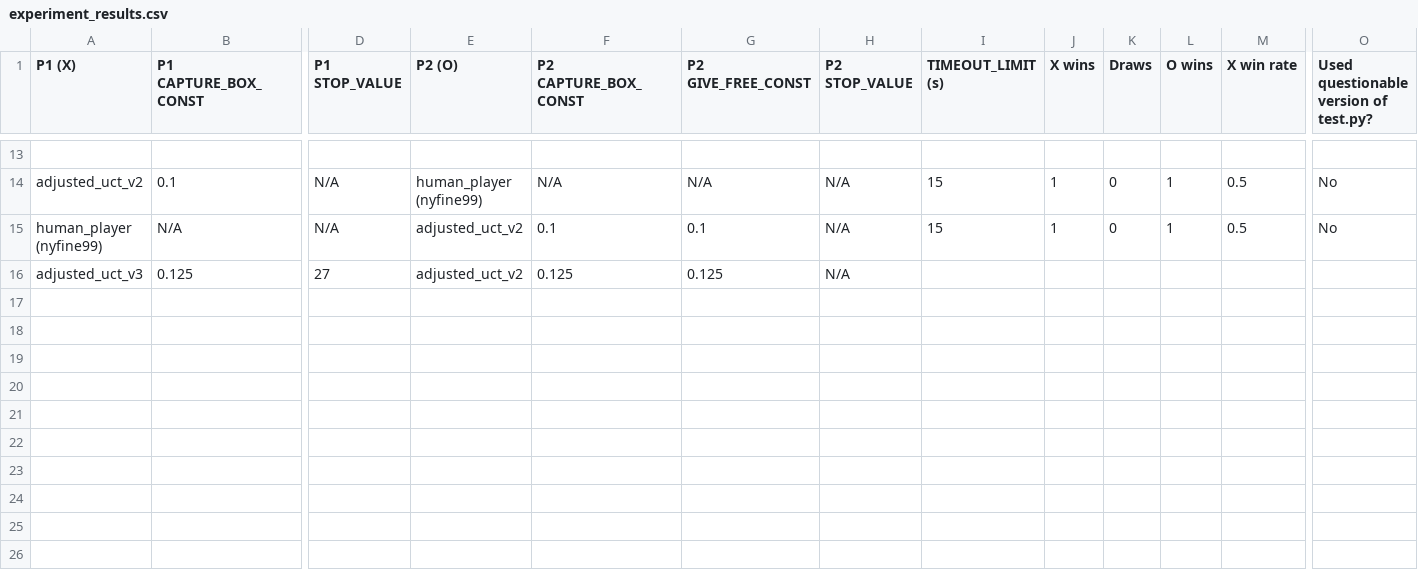
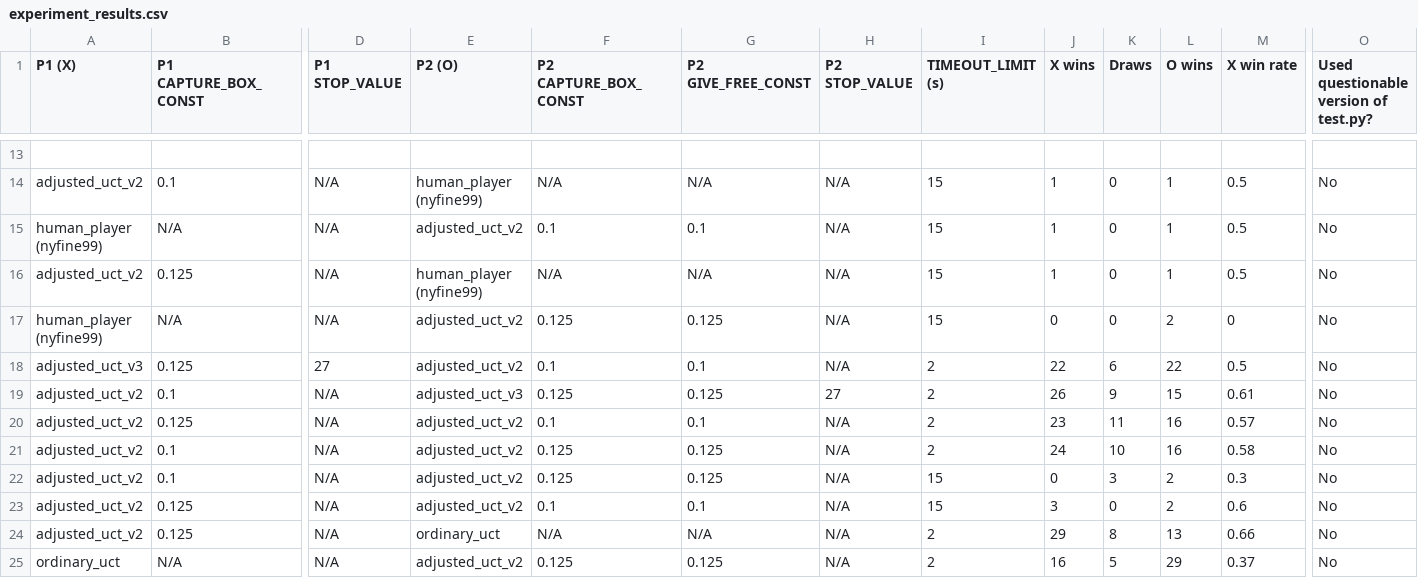
Before and after one commit to nyfine99/ultimate-tic-tac-toe, a CSV file: experiment_results.csv, drawn as a sheet; only a part is shown, gaps mark what is left out; addresses are those after the commit; rows hold the shown columns only; the diff names each change by its address in the sheet, - before the commit and + after, or states it on an @@ line.

Commit message:
Updated experiment_results with more experiment results

```diff
--- a/experiment_results.csv
+++ b/experiment_results.csv
+row 16: adjusted_uct_v2 | 0.125 | N/A | human_player (nyfine99) | N/A | N/A | N/A | 15 | 1 | 0 | 1 | 0.5 | No
+row 17: human_player (nyfine99) | N/A | N/A | adjusted_uct_v2 | 0.125 | 0.125 | N/A | 15 | 0 | 0 | 2 | 0 | No
-F18 (P2 CAPTURE_BOX_CONST): 0.125
+F18 (P2 CAPTURE_BOX_CONST): 0.1
-G18 (P2 GIVE_FREE_CONST): 0.125
+G18 (P2 GIVE_FREE_CONST): 0.1
-I18 (TIMEOUT_LIMIT (s)): (empty)
+I18 (TIMEOUT_LIMIT (s)): 2
-J18 (X wins): (empty)
+J18 (X wins): 22
-K18 (Draws): (empty)
+K18 (Draws): 6
-L18 (O wins): (empty)
+L18 (O wins): 22
-M18 (X win rate): (empty)
+M18 (X win rate): 0.5
-O18: (empty)
+O18: No
+row 19: adjusted_uct_v2 | 0.1 | N/A | adjusted_uct_v3 | 0.125 | 0.125 | 27 | 2 | 26 | 9 | 15 | 0.61 | No
+row 20: adjusted_uct_v2 | 0.125 | N/A | adjusted_uct_v2 | 0.1 | 0.1 | N/A | 2 | 23 | 11 | 16 | 0.57 | No
+row 21: adjusted_uct_v2 | 0.1 | N/A | adjusted_uct_v2 | 0.125 | 0.125 | N/A | 2 | 24 | 10 | 16 | 0.58 | No
+row 22: adjusted_uct_v2 | 0.1 | N/A | adjusted_uct_v2 | 0.125 | 0.125 | N/A | 15 | 0 | 3 | 2 | 0.3 | No
+row 23: adjusted_uct_v2 | 0.125 | N/A | adjusted_uct_v2 | 0.1 | 0.1 | N/A | 15 | 3 | 0 | 2 | 0.6 | No
+row 24: adjusted_uct_v2 | 0.125 | N/A | ordinary_uct | N/A | N/A | N/A | 2 | 29 | 8 | 13 | 0.66 | No
+row 25: ordinary_uct | N/A | N/A | adjusted_uct_v2 | 0.125 | 0.125 | N/A | 2 | 16 | 5 | 29 | 0.37 | No
```
Also changed, not shown: 2 other files.
